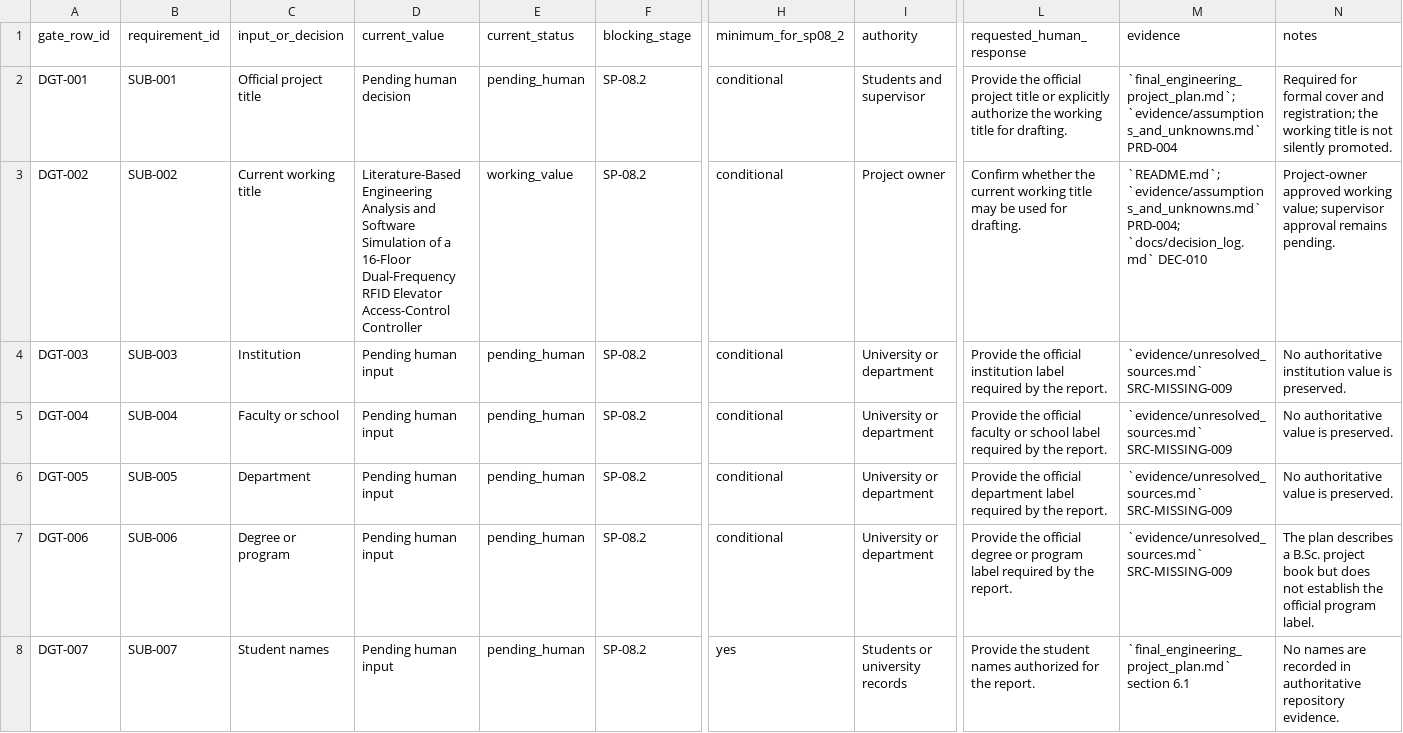
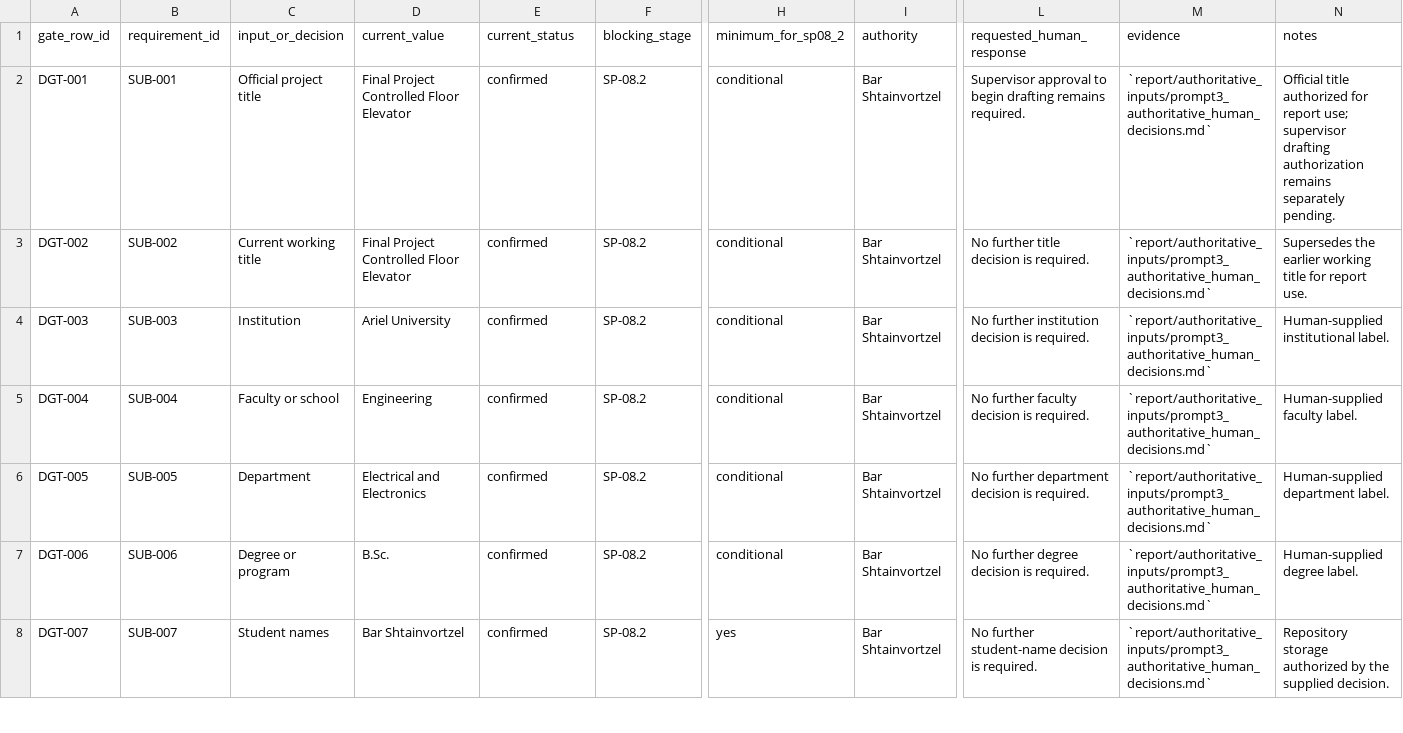
Before and after one commit to BarShtainv/EEEProjectElevator, a CSV file: report/drafting_gate_snapshot.csv, drawn as a sheet; only a part is shown, gaps mark what is left out; the diff covers the shown part only; the diff names each change by its address in the sheet, - before the commit and + after, or states it on an @@ line.

```diff
--- a/report/drafting_gate_snapshot.csv
+++ b/report/drafting_gate_snapshot.csv
-D2 (current_value): Pending human decision
+D2 (current_value): Final Project Controlled Floor Elevator
-E2 (current_status): pending_human
+E2 (current_status): confirmed
-I2 (authority): Students and supervisor
+I2 (authority): Bar Shtainvortzel
-L2 (requested_human_response): Provide the official project title or explicitly authorize the working title for drafting.
+L2 (requested_human_response): Supervisor approval to begin drafting remains required.
-M2 (evidence): `final_engineering_project_plan.md`; `evidence/assumptions_and_unknowns.md` PRD-004
+M2 (evidence): `report/authoritative_inputs/prompt3_authoritative_human_decisions.md`
-N2 (notes): Required for formal cover and registration; the working title is not silently promoted.
+N2 (notes): Official title authorized for report use; supervisor drafting authorization remains separately pending.
-D3 (current_value): Literature-Based Engineering Analysis and Software Simulation of a 16-Floor Dual-Frequency RFID Elevator Access-Control Controller
+D3 (current_value): Final Project Controlled Floor Elevator
-E3 (current_status): working_value
+E3 (current_status): confirmed
-I3 (authority): Project owner
+I3 (authority): Bar Shtainvortzel
-L3 (requested_human_response): Confirm whether the current working title may be used for drafting.
+L3 (requested_human_response): No further title decision is required.
-M3 (evidence): `README.md`; `evidence/assumptions_and_unknowns.md` PRD-004; `docs/decision_log.md` DEC-010
+M3 (evidence): `report/authoritative_inputs/prompt3_authoritative_human_decisions.md`
-N3 (notes): Project-owner approved working value; supervisor approval remains pending.
+N3 (notes): Supersedes the earlier working title for report use.
-D4 (current_value): Pending human input
+D4 (current_value): Ariel University
-E4:E8 (current_status): pending_human
+E4:E8 (current_status): confirmed
-I4:I7 (authority): University or department
+I4:I7 (authority): Bar Shtainvortzel
-L4 (requested_human_response): Provide the official institution label required by the report.
+L4 (requested_human_response): No further institution decision is required.
-M4:M7 (evidence): `evidence/unresolved_sources.md` SRC-MISSING-009
+M4:M7 (evidence): `report/authoritative_inputs/prompt3_authoritative_human_decisions.md`
-N4 (notes): No authoritative institution value is preserved.
+N4 (notes): Human-supplied institutional label.
-D5 (current_value): Pending human input
+D5 (current_value): Engineering
-L5 (requested_human_response): Provide the official faculty or school label required by the report.
+L5 (requested_human_response): No further faculty decision is required.
-N5 (notes): No authoritative value is preserved.
+N5 (notes): Human-supplied faculty label.
-D6 (current_value): Pending human input
+D6 (current_value): Electrical and Electronics
-L6 (requested_human_response): Provide the official department label required by the report.
+L6 (requested_human_response): No further department decision is required.
-N6 (notes): No authoritative value is preserved.
+N6 (notes): Human-supplied department label.
-D7 (current_value): Pending human input
+D7 (current_value): B.Sc.
-L7 (requested_human_response): Provide the official degree or program label required by the report.
+L7 (requested_human_response): No further degree decision is required.
-N7 (notes): The plan describes a B.Sc. project book but does not establish the official program label.
+N7 (notes): Human-supplied degree label.
-D8 (current_value): Pending human input
+D8 (current_value): Bar Shtainvortzel
-I8 (authority): Students or university records
+I8 (authority): Bar Shtainvortzel
-L8 (requested_human_response): Provide the student names authorized for the report.
+L8 (requested_human_response): No further student-name decision is required.
-M8 (evidence): `final_engineering_project_plan.md` section 6.1
+M8 (evidence): `report/authoritative_inputs/prompt3_authoritative_human_decisions.md`
-N8 (notes): No names are recorded in authoritative repository evidence.
+N8 (notes): Repository storage authorized by the supplied decision.
```
Also changed, not shown: 141 edited cells elsewhere in this file, 4 other files.
